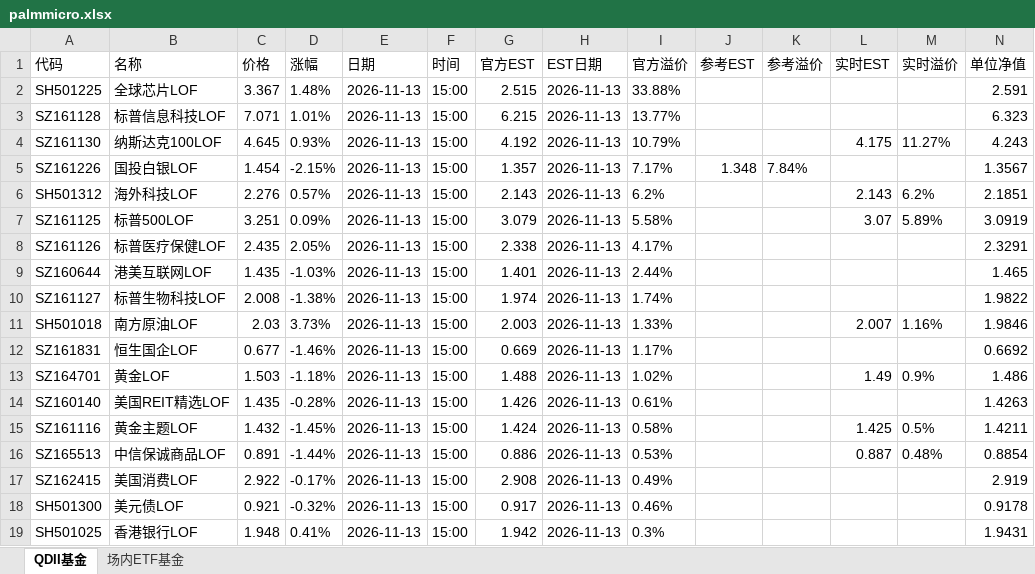
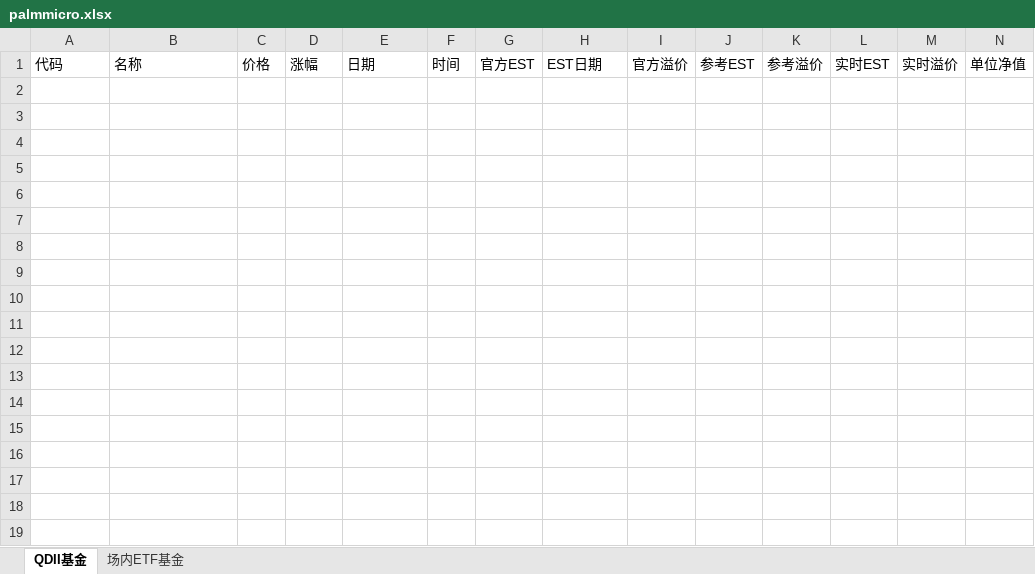
Before and after one commit to codes84/etf-monitor, an Excel workbook: palmmicro.xlsx, sheet QDII基金, drawn as a sheet; only a part is shown; values as stored, in another font and other column widths than the file's, no borders; rows hold the shown columns only; the diff covers the shown part only; the diff names each change by its address in the sheet, - before the commit and + after, or states it on an @@ line.

```diff
--- a/palmmicro.xlsx (sheet QDII基金)
+++ b/palmmicro.xlsx (sheet QDII基金)
-row 2: SH501225 | 全球芯片LOF | 3.367 | 1.48% | 2026-11-13 | 15:00 | 2.515 | 2026-11-13 | 33.88% |  |  |  |  | 2.591
-row 3: SZ161128 | 标普信息科技LOF | 7.071 | 1.01% | 2026-11-13 | 15:00 | 6.215 | 2026-11-13 | 13.77% |  |  |  |  | 6.323
-row 4: SZ161130 | 纳斯达克100LOF | 4.645 | 0.93% | 2026-11-13 | 15:00 | 4.192 | 2026-11-13 | 10.79% |  |  | 4.175 | 11.27% | 4.243
-row 5: SZ161226 | 国投白银LOF | 1.454 | -2.15% | 2026-11-13 | 15:00 | 1.357 | 2026-11-13 | 7.17% | 1.348 | 7.84% |  |  | 1.3567
-row 6: SH501312 | 海外科技LOF | 2.276 | 0.57% | 2026-11-13 | 15:00 | 2.143 | 2026-11-13 | 6.2% |  |  | 2.143 | 6.2% | 2.1851
-row 7: SZ161125 | 标普500LOF | 3.251 | 0.09% | 2026-11-13 | 15:00 | 3.079 | 2026-11-13 | 5.58% |  |  | 3.07 | 5.89% | 3.0919
-row 8: SZ161126 | 标普医疗保健LOF | 2.435 | 2.05% | 2026-11-13 | 15:00 | 2.338 | 2026-11-13 | 4.17% |  |  |  |  | 2.3291
-row 9: SZ160644 | 港美互联网LOF | 1.435 | -1.03% | 2026-11-13 | 15:00 | 1.401 | 2026-11-13 | 2.44% |  |  |  |  | 1.465
-row 10: SZ161127 | 标普生物科技LOF | 2.008 | -1.38% | 2026-11-13 | 15:00 | 1.974 | 2026-11-13 | 1.74% |  |  |  |  | 1.9822
-row 11: SH501018 | 南方原油LOF | 2.03 | 3.73% | 2026-11-13 | 15:00 | 2.003 | 2026-11-13 | 1.33% |  |  | 2.007 | 1.16% | 1.9846
-row 12: SZ161831 | 恒生国企LOF | 0.677 | -1.46% | 2026-11-13 | 15:00 | 0.669 | 2026-11-13 | 1.17% |  |  |  |  | 0.6692
-row 13: SZ164701 | 黄金LOF | 1.503 | -1.18% | 2026-11-13 | 15:00 | 1.488 | 2026-11-13 | 1.02% |  |  | 1.49 | 0.9% | 1.486
-row 14: SZ160140 | 美国REIT精选LOF | 1.435 | -0.28% | 2026-11-13 | 15:00 | 1.426 | 2026-11-13 | 0.61% |  |  |  |  | 1.4263
-row 15: SZ161116 | 黄金主题LOF | 1.432 | -1.45% | 2026-11-13 | 15:00 | 1.424 | 2026-11-13 | 0.58% |  |  | 1.425 | 0.5% | 1.4211
-row 16: SZ165513 | 中信保诚商品LOF | 0.891 | -1.44% | 2026-11-13 | 15:00 | 0.886 | 2026-11-13 | 0.53% |  |  | 0.887 | 0.48% | 0.8854
-row 17: SZ162415 | 美国消费LOF | 2.922 | -0.17% | 2026-11-13 | 15:00 | 2.908 | 2026-11-13 | 0.49% |  |  |  |  | 2.919
-row 18: SH501300 | 美元债LOF | 0.921 | -0.32% | 2026-11-13 | 15:00 | 0.917 | 2026-11-13 | 0.46% |  |  |  |  | 0.9178
-row 19: SH501025 | 香港银行LOF | 1.948 | 0.41% | 2026-11-13 | 15:00 | 1.942 | 2026-11-13 | 0.3% |  |  |  |  | 1.9431
```
Also changed, not shown: 16 removed rows elsewhere in this sheet, sheet 场内ETF基金, 1 other file.
